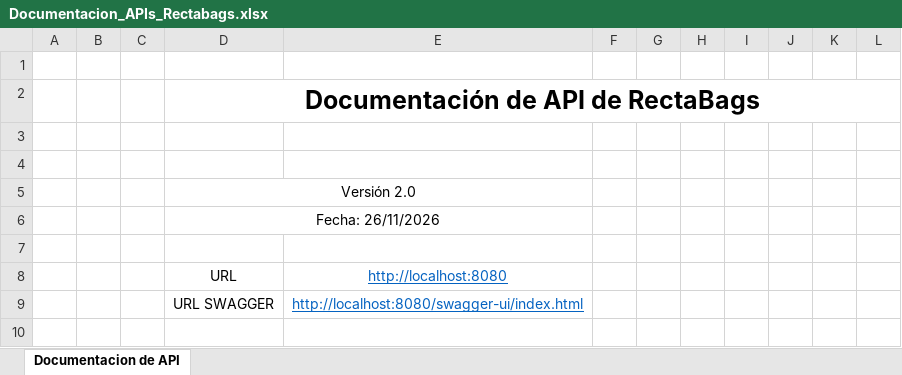
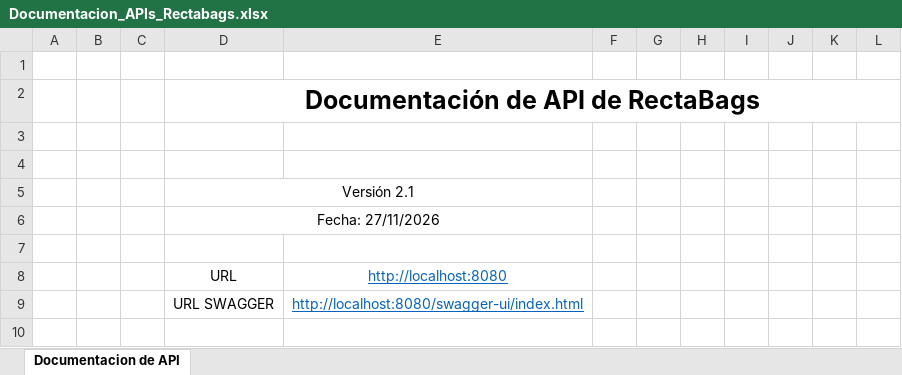
Before and after one commit to AcxelGonzalez/Rectabagsweb-React, an Excel workbook: docs/Documentacion_APIs_Rectabags.xlsx, sheet Documentacion de API, drawn as a sheet; only a part is shown; values as stored, in another font and other column widths than the file's, no borders; the diff covers the shown part only; the diff names each change by its address in the sheet, - before the commit and + after, or states it on an @@ line.

```diff
--- a/docs/Documentacion_APIs_Rectabags.xlsx (sheet Documentacion de API)
+++ b/docs/Documentacion_APIs_Rectabags.xlsx (sheet Documentacion de API)
-D5: Versión 2.0
+D5: Versión 2.1
-D6: Fecha: 26/11/2026
+D6: Fecha: 27/11/2026
```
Also changed, not shown: 10 edited cells elsewhere in this sheet, docs/Planilla_Requerimientos_RECTABAGS.xlsx, 6 other files.
